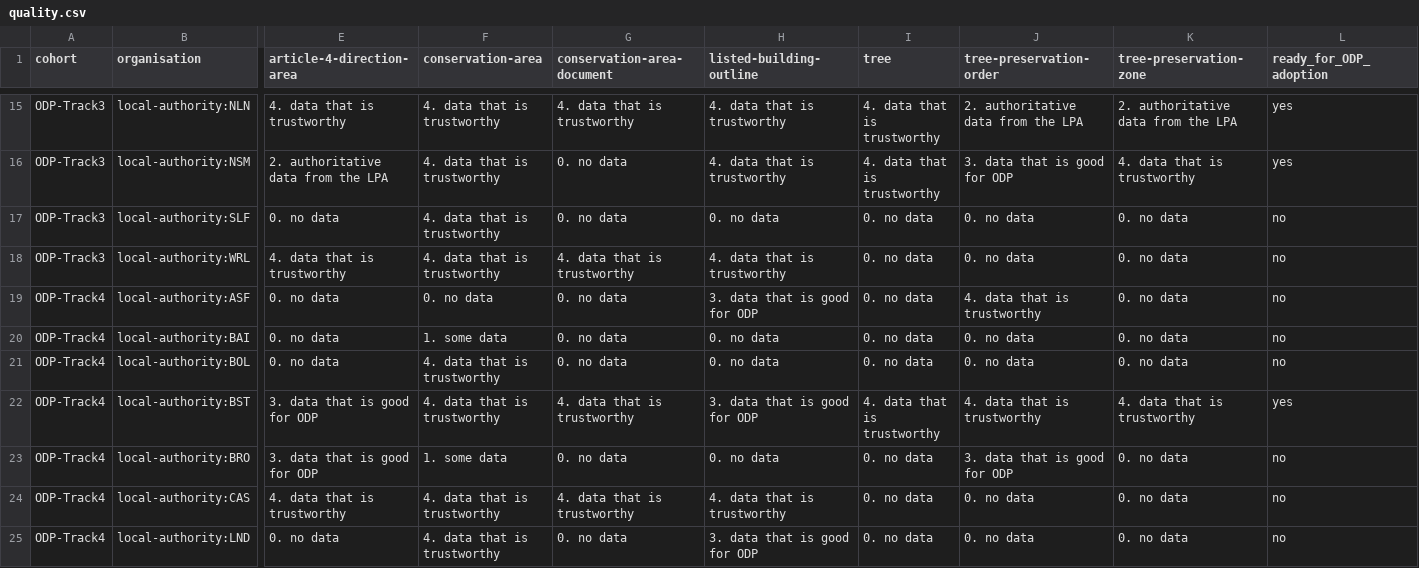
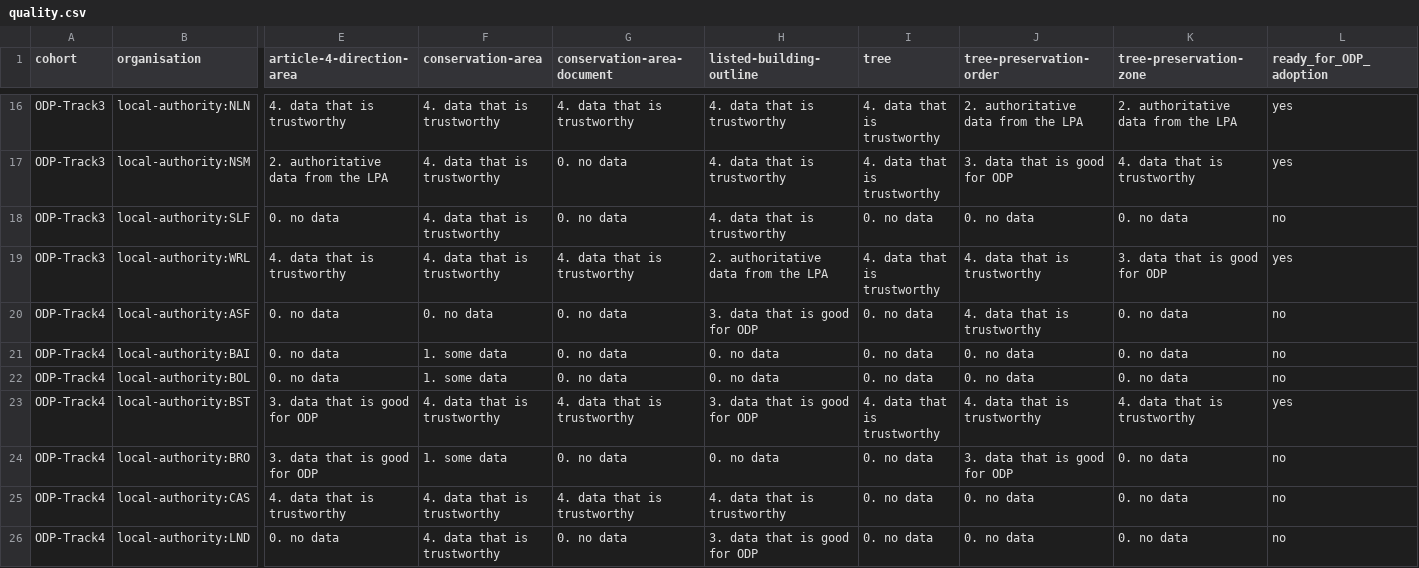
Before and after one commit to digital-land/performance, a CSV file: data/quality.csv, drawn as a sheet; only a part is shown, gaps mark what is left out; addresses are those after the commit; the diff covers the shown part only; the diff names each change by its address in the sheet, - before the commit and + after, or states it on an @@ line.

Commit message:
Latest quality data

```diff
--- a/data/quality.csv
+++ b/data/quality.csv
-H18 (listed-building-outline): 0. no data
+H18 (listed-building-outline): 4. data that is trustworthy
-H19 (listed-building-outline): 4. data that is trustworthy
+H19 (listed-building-outline): 2. authoritative data from the LPA
-I19 (tree): 0. no data
+I19 (tree): 4. data that is trustworthy
-J19 (tree-preservation-order): 0. no data
+J19 (tree-preservation-order): 4. data that is trustworthy
-K19 (tree-preservation-zone): 0. no data
+K19 (tree-preservation-zone): 3. data that is good for ODP
-L19 (ready_for_ODP_adoption): no
+L19 (ready_for_ODP_adoption): yes
-F22 (conservation-area): 4. data that is trustworthy
+F22 (conservation-area): 1. some data
```
Also changed, not shown: 5 added rows and 24 edited cells elsewhere in this file, 1 other file.
